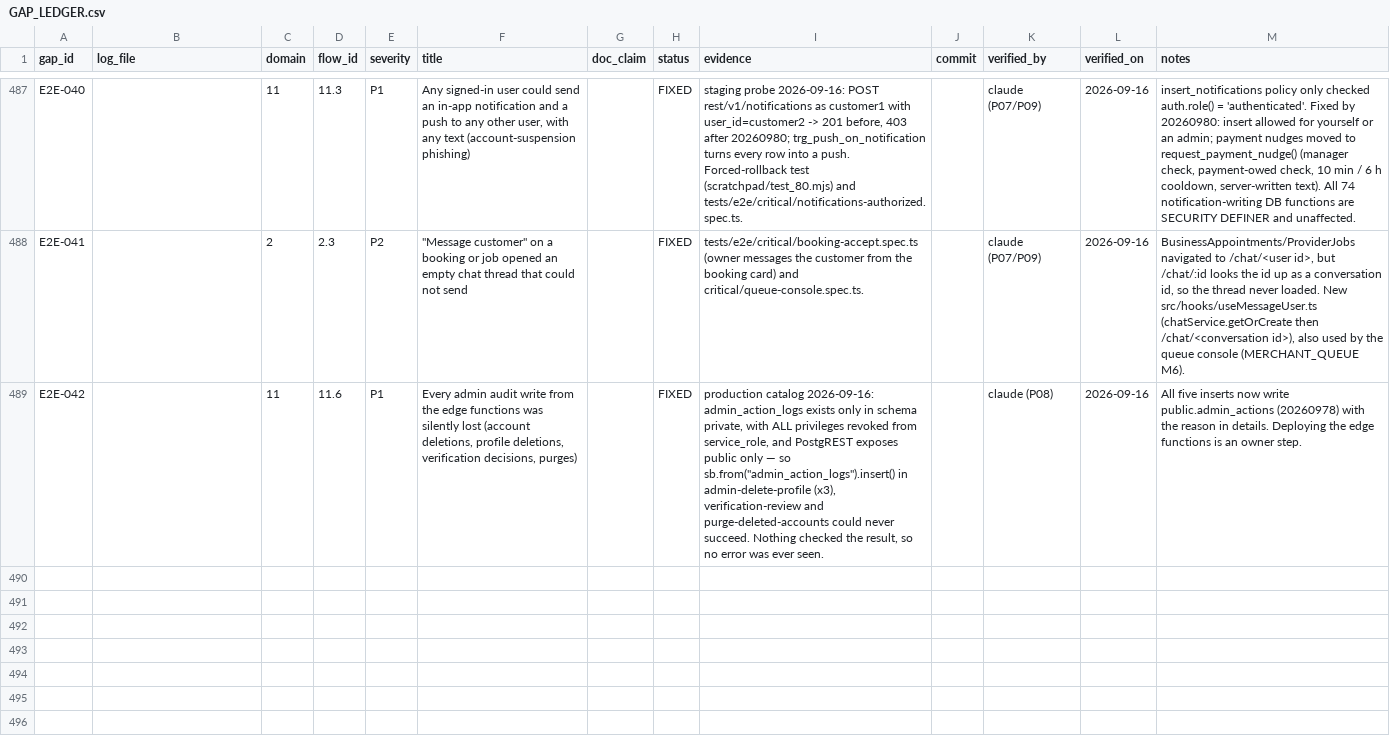
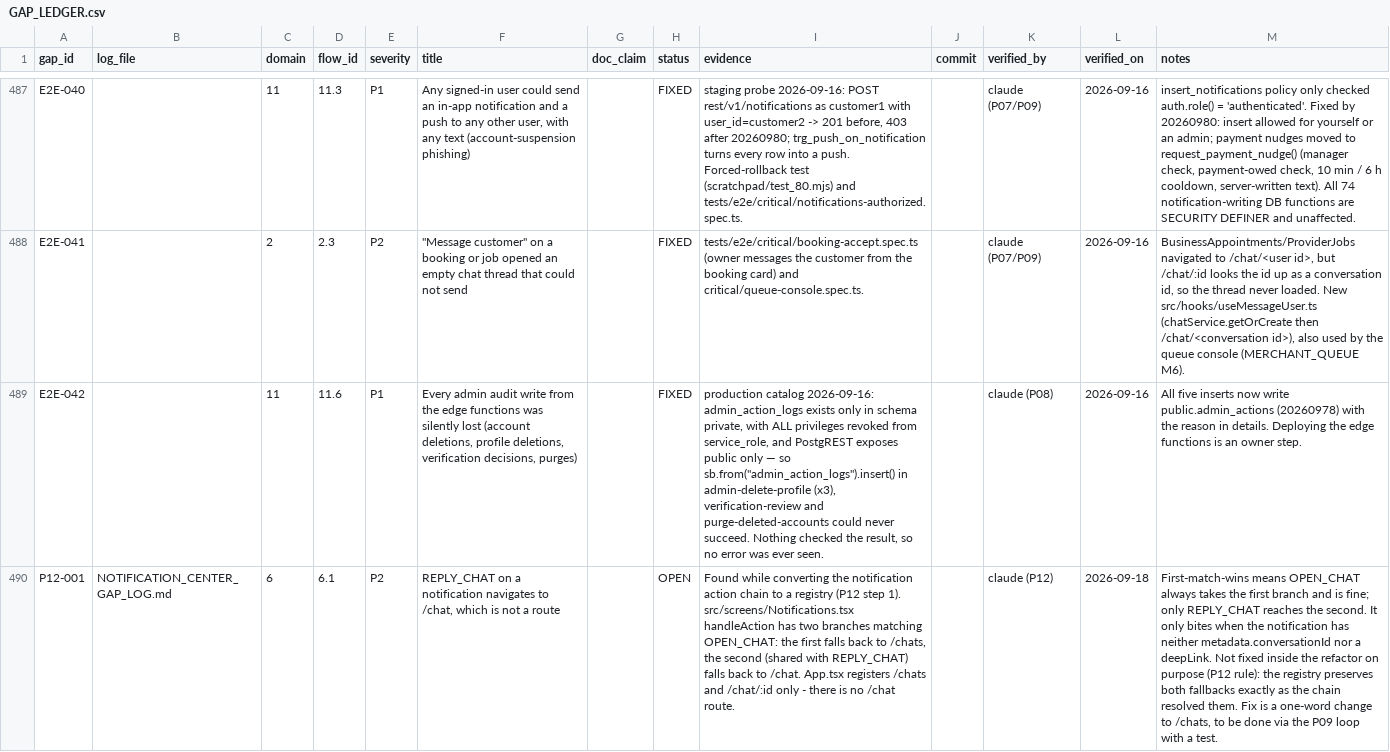
Before and after one commit to Devashish-01/STRYT, a CSV file: docs/gaps/GAP_LEDGER.csv, drawn as a sheet; only a part is shown, gaps mark what is left out; the diff names each change by its address in the sheet, - before the commit and + after, or states it on an @@ line.

```diff
--- a/docs/gaps/GAP_LEDGER.csv
+++ b/docs/gaps/GAP_LEDGER.csv
+row 490: P12-001 | NOTIFICATION_CENTER_GAP_LOG.md | 6 | 6.1 | P2 | REPLY_CHAT on a notification navigates to /chat, which is not a route |  | OPEN | Found while converting the notification action chain to a registry (P12 step 1). src/screens/Notifications.tsx handleAction has two branches matching OPEN_CHAT: the first falls back to /chats, the second (shared with REPLY_CHAT) falls back to /chat. App.tsx registers /chats and /chat/:id only - there is no /chat route. |  | claude (P12) | 2026-09-18 | First-match-wins means OPEN_CHAT always takes the first branch and is fine; only REPLY_CHAT reaches the second. It only bites when the notification has neither metadata.conversationId nor a deepLink. Not fixed inside the refactor on purpose (P12 rule): the registry preserves both fallbacks exactly as the chain resolved them. Fix is a one-word change to /chats, to be done via the P09 loop with a test.
```
Also changed, not shown: 3 other files.
